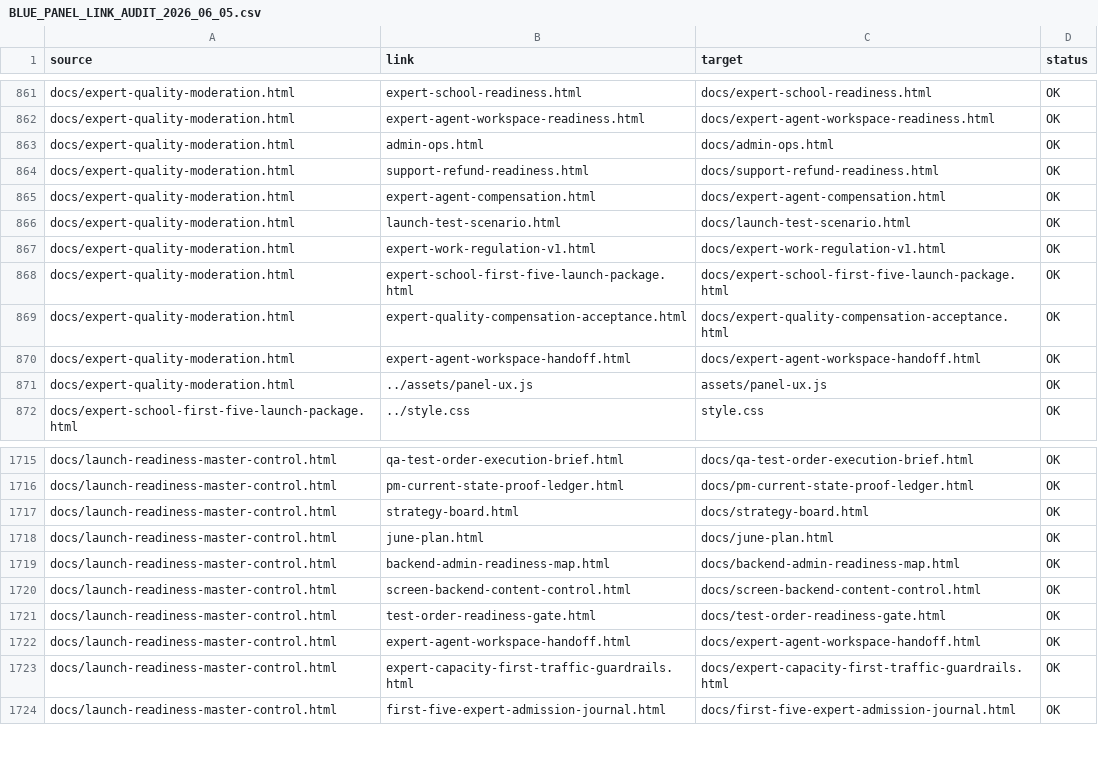
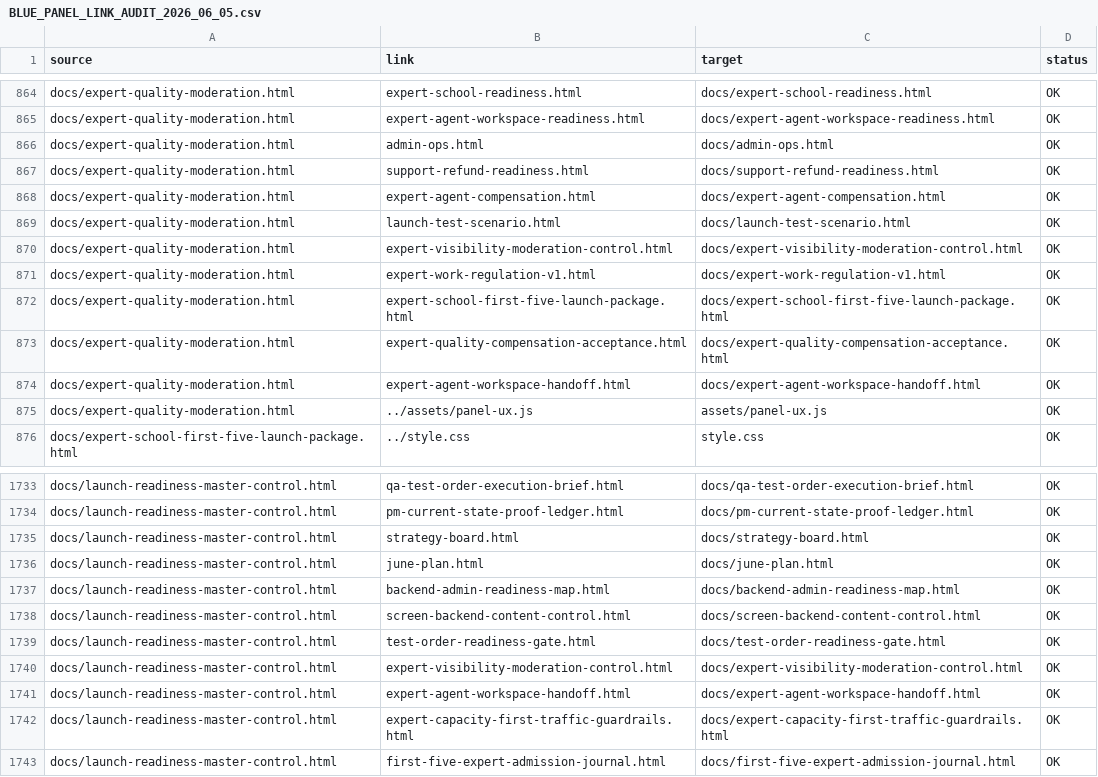
Before and after one commit to cutthreat/confideline, a CSV file: web/blue-panel/docs/artifacts/BLUE_PANEL_LINK_AUDIT_2026_06_05.csv, drawn as a sheet; only a part is shown, gaps mark what is left out; the diff covers the shown part only.

Commit message:
Add expert visibility moderation control

```diff
--- a/web/blue-panel/docs/artifacts/BLUE_PANEL_LINK_AUDIT_2026_06_05.csv
+++ b/web/blue-panel/docs/artifacts/BLUE_PANEL_LINK_AUDIT_2026_06_05.csv
@@ -866,2 +869,3 @@
 "docs/expert-quality-moderation.html","launch-test-scenario.html","docs/launch-test-scenario.html","OK"
+"docs/expert-quality-moderation.html","expert-visibility-moderation-control.html","docs/expert-visibility-moderation-control.html","OK"
 "docs/expert-quality-moderation.html","expert-work-regulation-v1.html","docs/expert-work-regulation-v1.html","OK"
@@ -1721,2 +1739,3 @@
 "docs/launch-readiness-master-control.html","test-order-readiness-gate.html","docs/test-order-readiness-gate.html","OK"
+"docs/launch-readiness-master-control.html","expert-visibility-moderation-control.html","docs/expert-visibility-moderation-control.html","OK"
 "docs/launch-readiness-master-control.html","expert-agent-workspace-handoff.html","docs/expert-agent-workspace-handoff.html","OK"
```
Also changed, not shown: 17 added rows elsewhere in this file, 8 other files.
